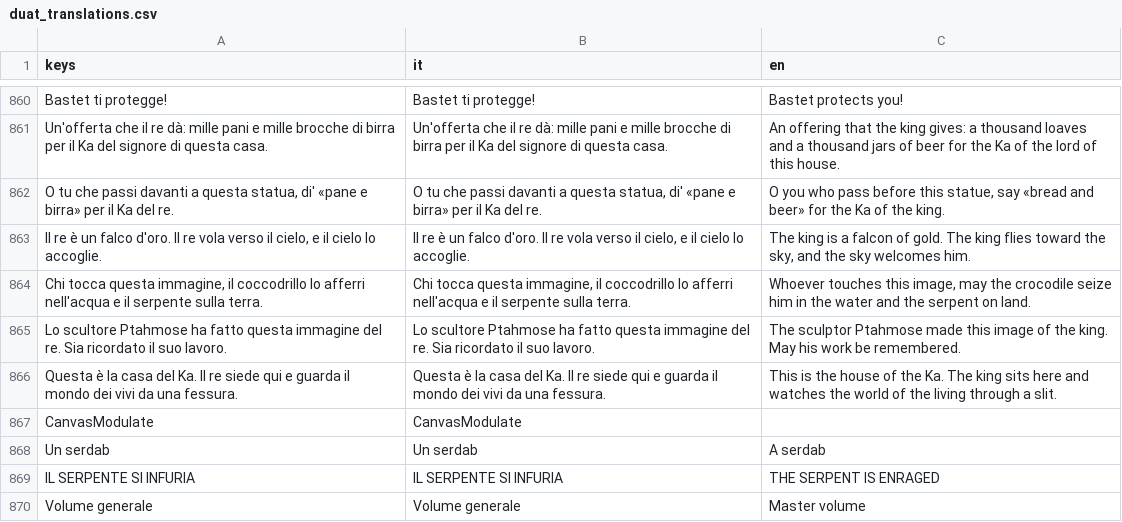
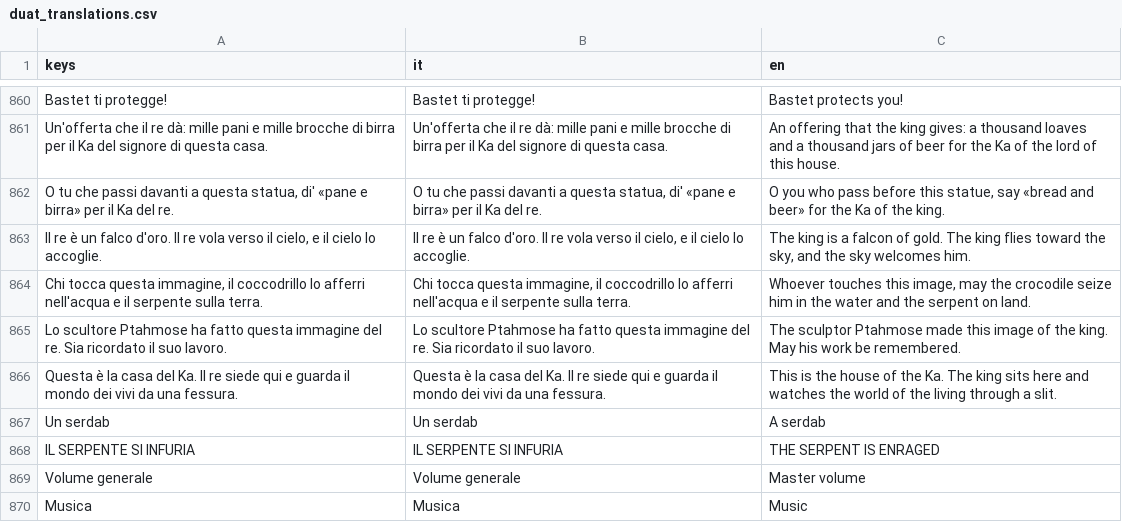
Before and after one commit to GiuseppeValguarnera/Duat, a CSV file: i18n/duat_translations.csv, drawn as a sheet; only a part is shown, gaps mark what is left out; the shorter side is filled out with more unchanged rows.

```diff
--- a/i18n/duat_translations.csv
+++ b/i18n/duat_translations.csv
@@ -965,3 +965,2 @@ Lo scultore Ptahmose ha fatto questa immagine del re. Sia ricordato il suo lavor
 Questa è la casa del Ka. Il re siede qui e guarda il mondo dei vivi da una fessura.,Questa è la casa del Ka. Il re siede qui e guarda il mondo dei vivi da una fessura.,This is the house of the Ka. The king sits here and watches the world of the living through a slit.
-CanvasModulate,CanvasModulate,
 Un serdab,Un serdab,A serdab
```
Also changed, not shown: 1 other file.
